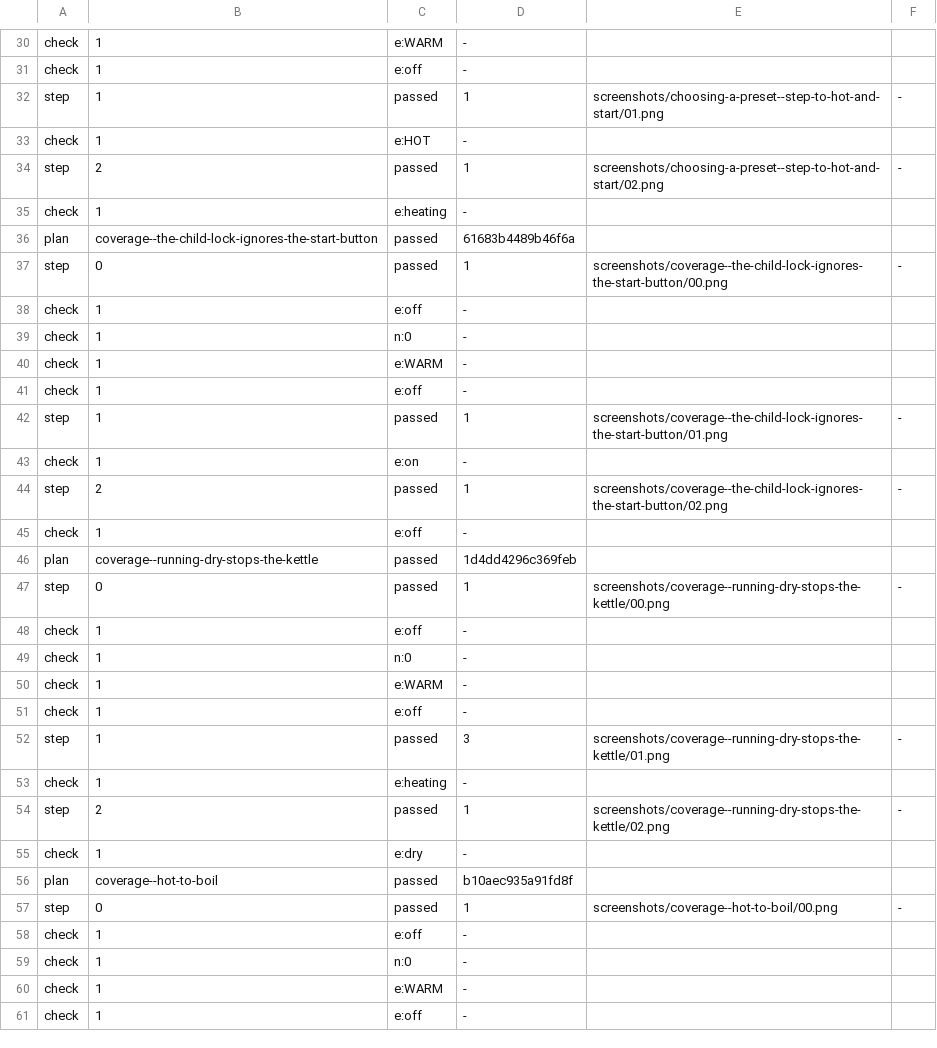
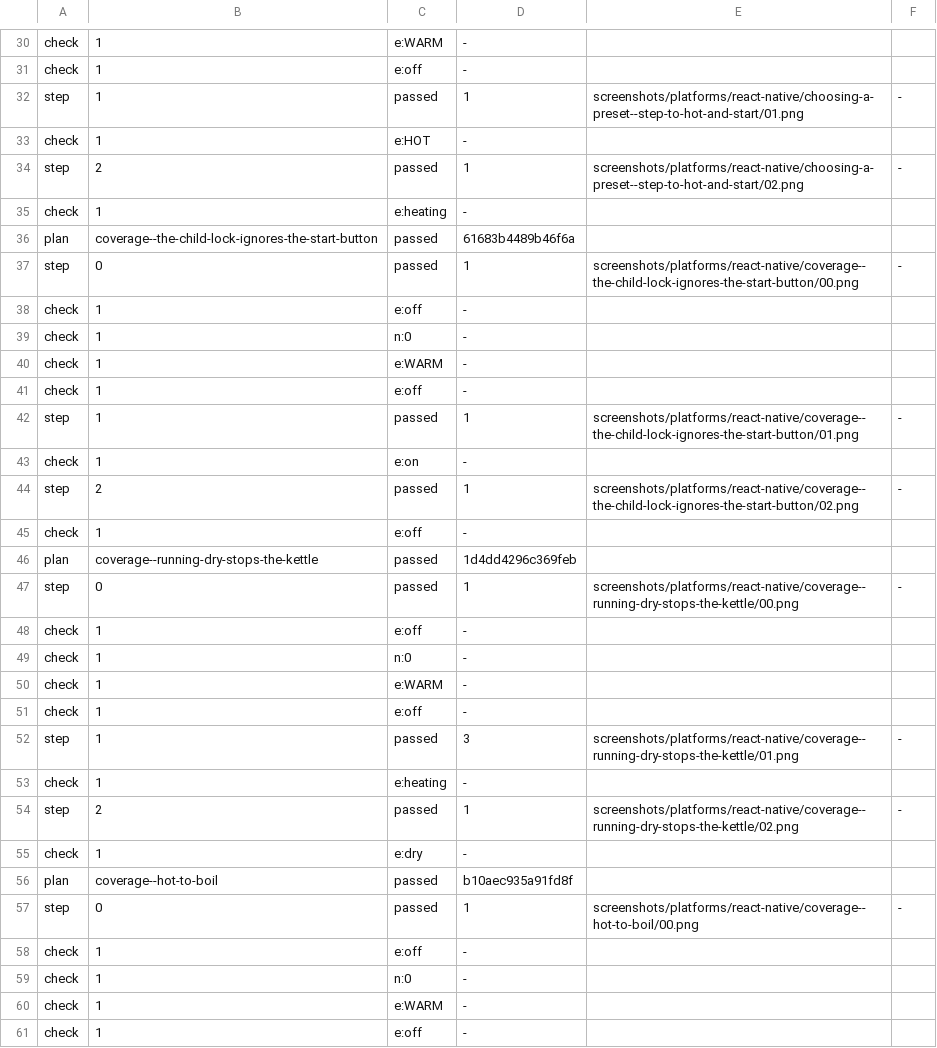
Before and after one commit to ptescher/expectation, a TSV file: demos/kettle/docs/results/app@React Native.tsv, drawn as a sheet; only a part is shown, gaps mark what is left out; the diff covers the shown part only.

```diff
--- a/demos/kettle/docs/results/app@React Native.tsv
+++ b/demos/kettle/docs/results/app@React Native.tsv
@@ -31,8 +31,8 @@ check	1	e:WARM	-
 check	1	e:off	-
-step	1	passed	1	screenshots/choosing-a-preset--step-to-hot-and-start/01.png	-
+step	1	passed	1	screenshots/platforms/react-native/choosing-a-preset--step-to-hot-and-start/01.png	-
 check	1	e:HOT	-
-step	2	passed	1	screenshots/choosing-a-preset--step-to-hot-and-start/02.png	-
+step	2	passed	1	screenshots/platforms/react-native/choosing-a-preset--step-to-hot-and-start/02.png	-
 check	1	e:heating	-
 plan	coverage--the-child-lock-ignores-the-start-button	passed	61683b4489b46f6a
-step	0	passed	1	screenshots/coverage--the-child-lock-ignores-the-start-button/00.png	-
+step	0	passed	1	screenshots/platforms/react-native/coverage--the-child-lock-ignores-the-start-button/00.png	-
 check	1	e:off	-
@@ -41,8 +41,8 @@ check	1	e:WARM	-
 check	1	e:off	-
-step	1	passed	1	screenshots/coverage--the-child-lock-ignores-the-start-button/01.png	-
+step	1	passed	1	screenshots/platforms/react-native/coverage--the-child-lock-ignores-the-start-button/01.png	-
 check	1	e:on	-
-step	2	passed	1	screenshots/coverage--the-child-lock-ignores-the-start-button/02.png	-
+step	2	passed	1	screenshots/platforms/react-native/coverage--the-child-lock-ignores-the-start-button/02.png	-
 check	1	e:off	-
 plan	coverage--running-dry-stops-the-kettle	passed	1d4dd4296c369feb
-step	0	passed	1	screenshots/coverage--running-dry-stops-the-kettle/00.png	-
+step	0	passed	1	screenshots/platforms/react-native/coverage--running-dry-stops-the-kettle/00.png	-
 check	1	e:off	-
@@ -51,8 +51,8 @@ check	1	e:WARM	-
 check	1	e:off	-
-step	1	passed	3	screenshots/coverage--running-dry-stops-the-kettle/01.png	-
+step	1	passed	3	screenshots/platforms/react-native/coverage--running-dry-stops-the-kettle/01.png	-
 check	1	e:heating	-
-step	2	passed	1	screenshots/coverage--running-dry-stops-the-kettle/02.png	-
+step	2	passed	1	screenshots/platforms/react-native/coverage--running-dry-stops-the-kettle/02.png	-
 check	1	e:dry	-
 plan	coverage--hot-to-boil	passed	b10aec935a91fd8f
-step	0	passed	1	screenshots/coverage--hot-to-boil/00.png	-
+step	0	passed	1	screenshots/platforms/react-native/coverage--hot-to-boil/00.png	-
 check	1	e:off	-
```
Also changed, not shown: 15 edited cells elsewhere in this file, demos/kettle/docs/results/app@SwiftUI.tsv, 9 other files.
